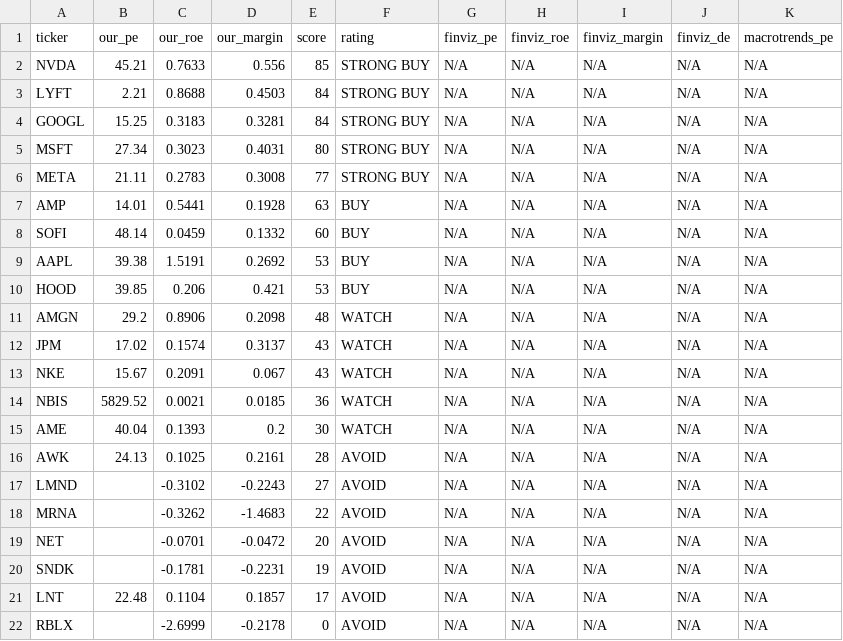
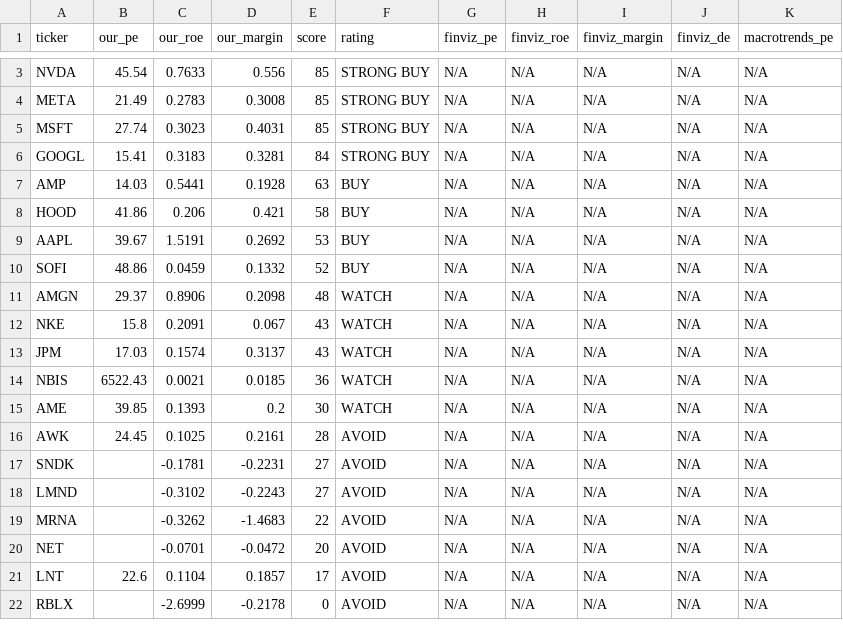
Before and after one commit to leafy-joyce-t/stock-tracker, a CSV file: data/comparison.csv, drawn as a sheet; only a part is shown, gaps mark what is left out; the diff covers the shown part only.

```diff
--- a/data/comparison.csv
+++ b/data/comparison.csv
@@ -2,16 +3,16 @@ ticker,our_pe,our_roe,our_margin,score,rating,finviz_pe,finviz_roe,finviz_margin
-NVDA,45.21,0.7633,0.556,85,STRONG BUY,N/A,N/A,N/A,N/A,N/A
-LYFT,2.21,0.8688,0.4503,84,STRONG BUY,N/A,N/A,N/A,N/A,N/A
-GOOGL,15.25,0.3183,0.3281,84,STRONG BUY,N/A,N/A,N/A,N/A,N/A
-MSFT,27.34,0.3023,0.4031,80,STRONG BUY,N/A,N/A,N/A,N/A,N/A
-META,21.11,0.2783,0.3008,77,STRONG BUY,N/A,N/A,N/A,N/A,N/A
-AMP,14.01,0.5441,0.1928,63,BUY,N/A,N/A,N/A,N/A,N/A
-SOFI,48.14,0.0459,0.1332,60,BUY,N/A,N/A,N/A,N/A,N/A
-AAPL,39.38,1.5191,0.2692,53,BUY,N/A,N/A,N/A,N/A,N/A
-HOOD,39.85,0.206,0.421,53,BUY,N/A,N/A,N/A,N/A,N/A
-AMGN,29.2,0.8906,0.2098,48,WATCH,N/A,N/A,N/A,N/A,N/A
-JPM,17.02,0.1574,0.3137,43,WATCH,N/A,N/A,N/A,N/A,N/A
-NKE,15.67,0.2091,0.067,43,WATCH,N/A,N/A,N/A,N/A,N/A
-NBIS,5829.52,0.0021,0.0185,36,WATCH,N/A,N/A,N/A,N/A,N/A
-AME,40.04,0.1393,0.2,30,WATCH,N/A,N/A,N/A,N/A,N/A
-AWK,24.13,0.1025,0.2161,28,AVOID,N/A,N/A,N/A,N/A,N/A
+NVDA,45.54,0.7633,0.556,85,STRONG BUY,N/A,N/A,N/A,N/A,N/A
+META,21.49,0.2783,0.3008,85,STRONG BUY,N/A,N/A,N/A,N/A,N/A
+MSFT,27.74,0.3023,0.4031,85,STRONG BUY,N/A,N/A,N/A,N/A,N/A
+GOOGL,15.41,0.3183,0.3281,84,STRONG BUY,N/A,N/A,N/A,N/A,N/A
+AMP,14.03,0.5441,0.1928,63,BUY,N/A,N/A,N/A,N/A,N/A
+HOOD,41.86,0.206,0.421,58,BUY,N/A,N/A,N/A,N/A,N/A
+AAPL,39.67,1.5191,0.2692,53,BUY,N/A,N/A,N/A,N/A,N/A
+SOFI,48.86,0.0459,0.1332,52,BUY,N/A,N/A,N/A,N/A,N/A
+AMGN,29.37,0.8906,0.2098,48,WATCH,N/A,N/A,N/A,N/A,N/A
+NKE,15.8,0.2091,0.067,43,WATCH,N/A,N/A,N/A,N/A,N/A
+JPM,17.03,0.1574,0.3137,43,WATCH,N/A,N/A,N/A,N/A,N/A
+NBIS,6522.43,0.0021,0.0185,36,WATCH,N/A,N/A,N/A,N/A,N/A
+AME,39.85,0.1393,0.2,30,WATCH,N/A,N/A,N/A,N/A,N/A
+AWK,24.45,0.1025,0.2161,28,AVOID,N/A,N/A,N/A,N/A,N/A
+SNDK,,-0.1781,-0.2231,27,AVOID,N/A,N/A,N/A,N/A,N/A
 LMND,,-0.3102,-0.2243,27,AVOID,N/A,N/A,N/A,N/A,N/A
@@ -19,4 +20,3 @@ MRNA,,-0.3262,-1.4683,22,AVOID,N/A,N/A,N/A,N/A,N/A
 NET,,-0.0701,-0.0472,20,AVOID,N/A,N/A,N/A,N/A,N/A
-SNDK,,-0.1781,-0.2231,19,AVOID,N/A,N/A,N/A,N/A,N/A
-LNT,22.48,0.1104,0.1857,17,AVOID,N/A,N/A,N/A,N/A,N/A
+LNT,22.6,0.1104,0.1857,17,AVOID,N/A,N/A,N/A,N/A,N/A
 RBLX,,-2.6999,-0.2178,0,AVOID,N/A,N/A,N/A,N/A,N/A
```
Also changed, not shown: 1 added row elsewhere in this file, data/calculated_ratios.csv, data/risk_signals.csv, 23 other files.
